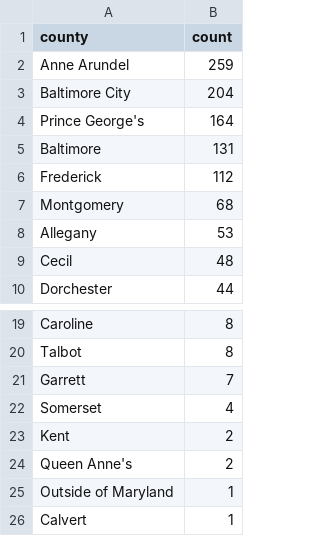
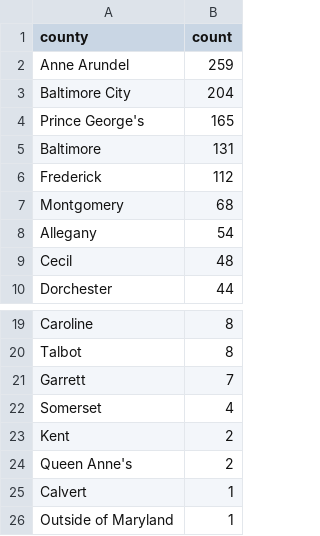
Before and after one commit to shmcminn/live-nicar-pipeline, a CSV file: exported_data/county_frequency.csv, drawn as a sheet; only a part is shown, gaps mark what is left out.

```diff
--- a/exported_data/county_frequency.csv
+++ b/exported_data/county_frequency.csv
@@ -3,3 +3,3 @@ Anne Arundel,259
 Baltimore City,204
-Prince George's,164
+Prince George's,165
 Baltimore,131
@@ -7,3 +7,3 @@ Frederick,112
 Montgomery,68
-Allegany,53
+Allegany,54
 Cecil,48
@@ -24,3 +24,3 @@ Kent,2
 Queen Anne's,2
+Calvert,1
 Outside of Maryland,1
-Calvert,1
```
Also changed, not shown: exported_data/all_complaints.csv, exported_data/complaint_type_frequency.csv, 1 other file.
